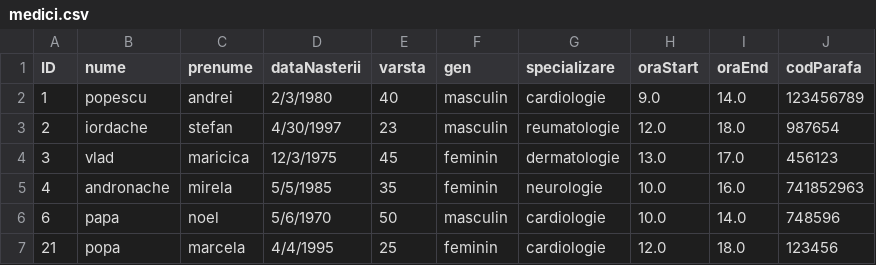
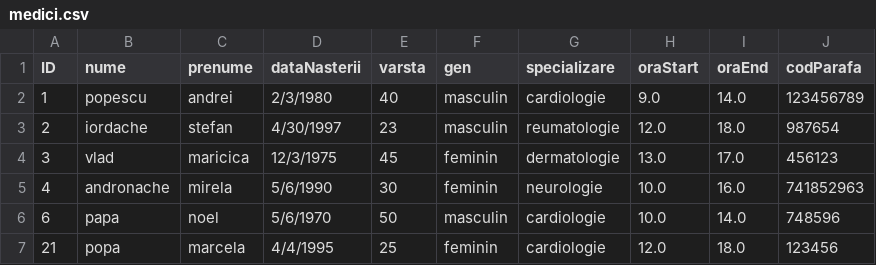
Before and after one commit to cameliapatilea/pao-labs, a CSV file: Proiect/out/production/proiectPAO/excel/medici.csv, drawn as a sheet.

Commit message:
CRUD operations on Medici

```diff
--- a/Proiect/out/production/proiectPAO/excel/medici.csv
+++ b/Proiect/out/production/proiectPAO/excel/medici.csv
@@ -4,3 +4,3 @@ ID,nume,prenume,dataNasterii,varsta,gen,specializare,oraStart,oraEnd,codParafa
 3,vlad,maricica,12/3/1975,45,feminin,dermatologie,13.0,17.0,456123
-4,andronache,mirela,5/5/1985,35,feminin,neurologie,10.0,16.0,741852963
+4,andronache,mirela,5/6/1990,30,feminin,neurologie,10.0,16.0,741852963
 6,papa,noel,5/6/1970,50,masculin,cardiologie,10.0,14.0,748596
```
Also changed, not shown: Proiect/out/production/proiectPAO/excel/audit.csv, Proiect/src/excel/audit.csv, 2 other files.
